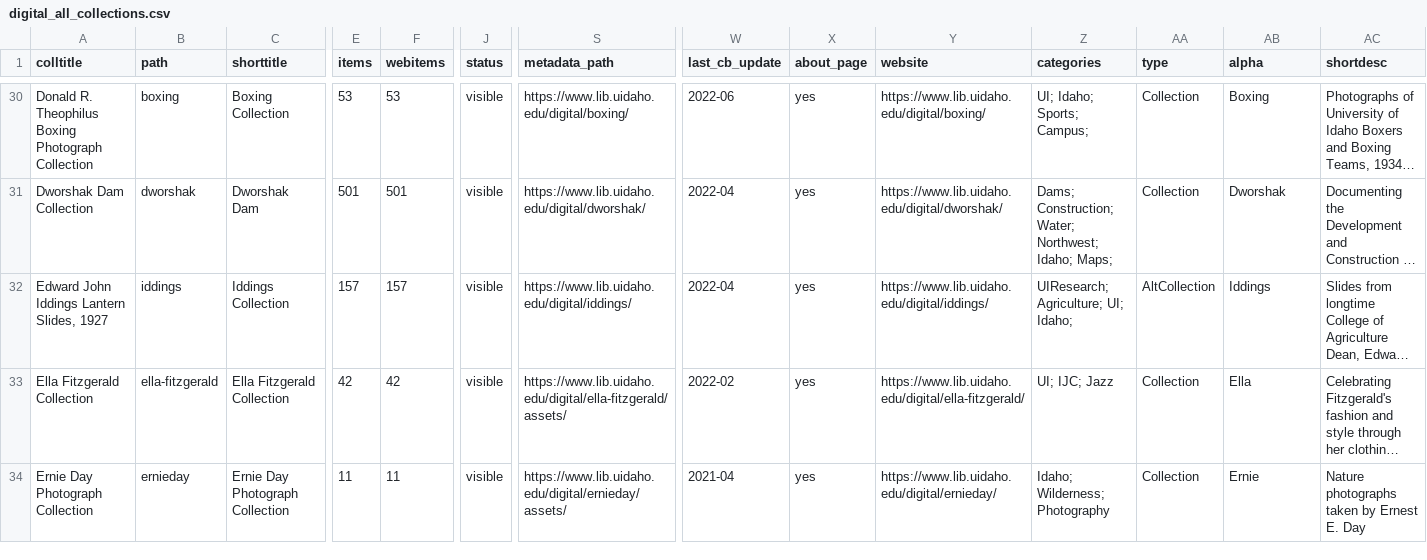
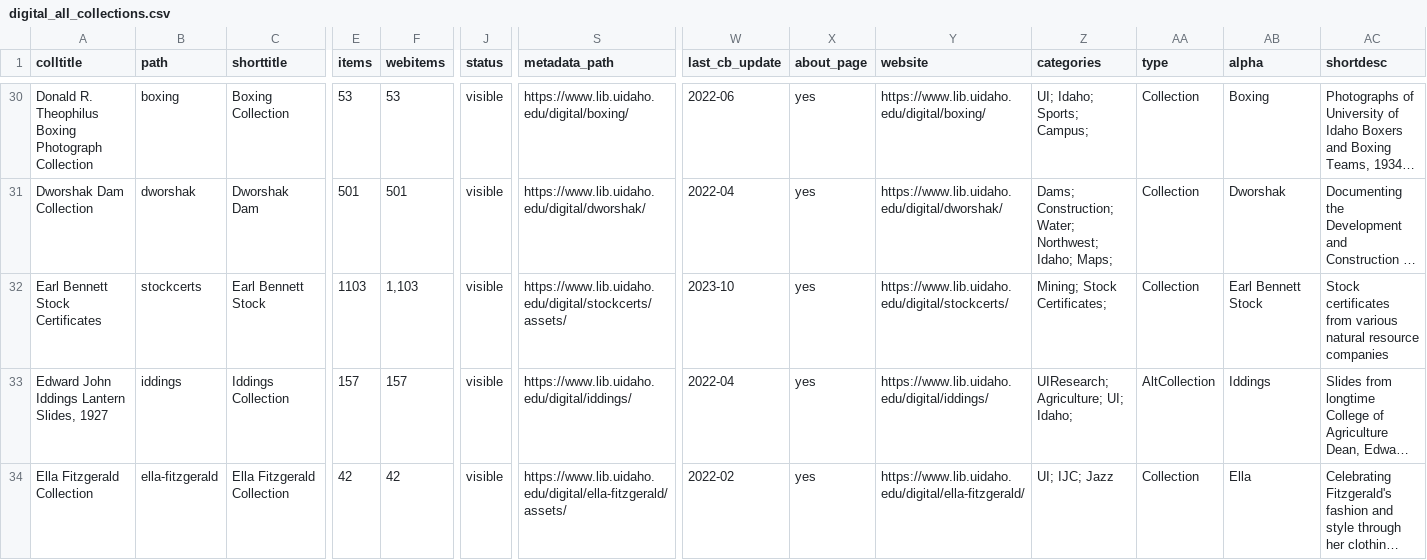
Before and after one commit to uidaholib/digital_source, a CSV file: _data/digital_all_collections.csv, drawn as a sheet; only a part is shown, gaps mark what is left out; the shorter side is filled out with more unchanged rows; long unchanged cells end in …; rows hold the shown columns only; the diff names each change by its address in the sheet, - before the commit and + after, or states it on an @@ line.

Commit message:
add stock certificates collection

```diff
--- a/_data/digital_all_collections.csv
+++ b/_data/digital_all_collections.csv
+row 32: Earl Bennett Stock Certificates | stockcerts | Earl Bennett Stock | 1103 | 1,103 | visible | https://www.lib.uidaho.edu/digital/stockcerts/assets/ | 2023-10 | yes | https://www.lib.uidaho.edu/digital/stockcerts/ | Mining; Stock Certificates; | Collection | Earl Bennett Stock | Stock certificates from various natural resource companies
```
